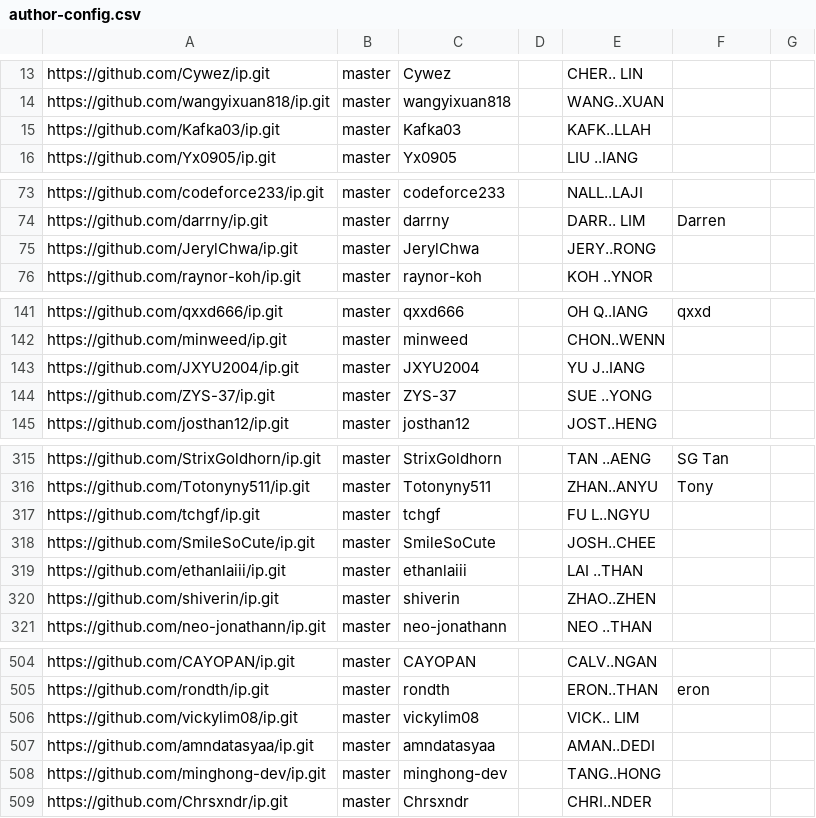
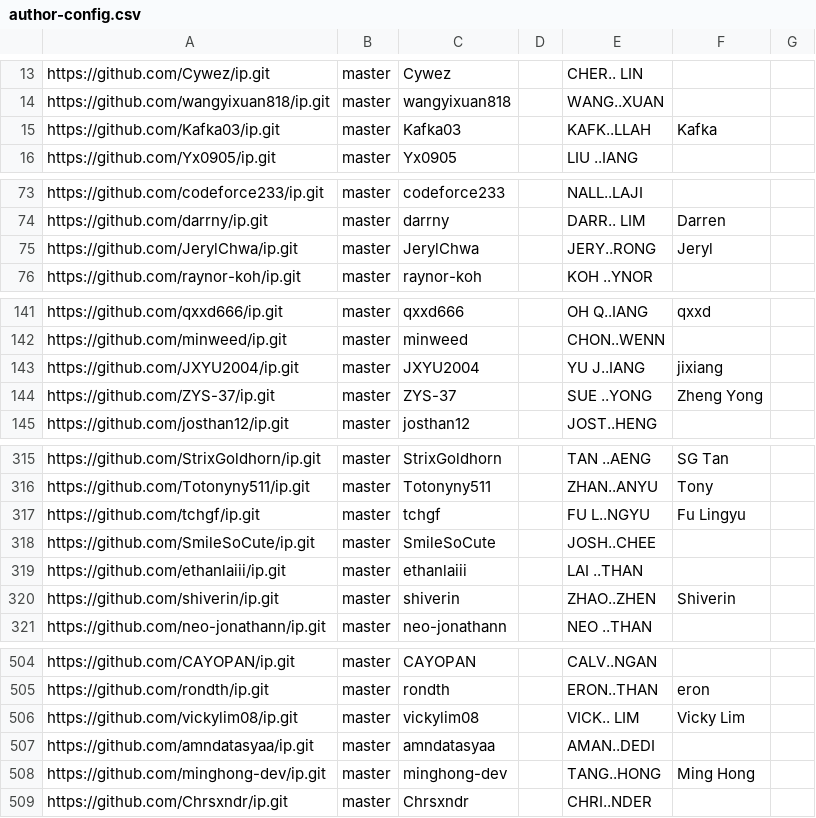
Before and after one commit to NUS-CS2103-AY2627-S1/ip-dashboard, a CSV file: config/author-config.csv, drawn as a sheet; only a part is shown, gaps mark what is left out; the diff covers the shown part only.

```diff
--- a/config/author-config.csv
+++ b/config/author-config.csv
@@ -14,3 +14,3 @@ https://github.com/Cywez/ip.git,master,Cywez,,CHER.. LIN,,
 https://github.com/wangyixuan818/ip.git,master,wangyixuan818,,WANG..XUAN,,
-https://github.com/Kafka03/ip.git,master,Kafka03,,KAFK..LLAH,,
+https://github.com/Kafka03/ip.git,master,Kafka03,,KAFK..LLAH,Kafka,
 https://github.com/Yx0905/ip.git,master,Yx0905,,LIU ..IANG,,
@@ -74,3 +74,3 @@ https://github.com/codeforce233/ip.git,master,codeforce233,,NALL..LAJI,,
 https://github.com/darrny/ip.git,master,darrny,,DARR.. LIM,Darren,
-https://github.com/JerylChwa/ip.git,master,JerylChwa,,JERY..RONG,,
+https://github.com/JerylChwa/ip.git,master,JerylChwa,,JERY..RONG,Jeryl,
 https://github.com/raynor-koh/ip.git,master,raynor-koh,,KOH ..YNOR,,
@@ -142,4 +142,4 @@ https://github.com/qxxd666/ip.git,master,qxxd666,,OH Q..IANG,qxxd,
 https://github.com/minweed/ip.git,master,minweed,,CHON..WENN,,
-https://github.com/JXYU2004/ip.git,master,JXYU2004,,YU J..IANG,,
-https://github.com/ZYS-37/ip.git,master,ZYS-37,,SUE ..YONG,,
+https://github.com/JXYU2004/ip.git,master,JXYU2004,,YU J..IANG,jixiang,
+https://github.com/ZYS-37/ip.git,master,ZYS-37,,SUE ..YONG,Zheng Yong,
 https://github.com/josthan12/ip.git,master,josthan12,,JOST..HENG,,
@@ -316,6 +316,6 @@ https://github.com/StrixGoldhorn/ip.git,master,StrixGoldhorn,,TAN ..AENG,SG Tan,
 https://github.com/Totonyny511/ip.git,master,Totonyny511,,ZHAN..ANYU,Tony,
-https://github.com/tchgf/ip.git,master,tchgf,,FU L..NGYU,,
+https://github.com/tchgf/ip.git,master,tchgf,,FU L..NGYU,Fu Lingyu,
 https://github.com/SmileSoCute/ip.git,master,SmileSoCute,,JOSH..CHEE,,
 https://github.com/ethanlaiii/ip.git,master,ethanlaiii,,LAI ..THAN,,
-https://github.com/shiverin/ip.git,master,shiverin,,ZHAO..ZHEN,,
+https://github.com/shiverin/ip.git,master,shiverin,,ZHAO..ZHEN,Shiverin,
 https://github.com/neo-jonathann/ip.git,master,neo-jonathann,,NEO ..THAN,,
@@ -505,5 +505,5 @@ https://github.com/CAYOPAN/ip.git,master,CAYOPAN,,CALV..NGAN,,
 https://github.com/rondth/ip.git,master,rondth,,ERON..THAN,eron,
-https://github.com/vickylim08/ip.git,master,vickylim08,,VICK.. LIM,,
+https://github.com/vickylim08/ip.git,master,vickylim08,,VICK.. LIM,Vicky Lim,
 https://github.com/amndatasyaa/ip.git,master,amndatasyaa,,AMAN..DEDI,,
-https://github.com/minghong-dev/ip.git,master,minghong-dev,,TANG..HONG,,
+https://github.com/minghong-dev/ip.git,master,minghong-dev,,TANG..HONG,Ming Hong,
 https://github.com/Chrsxndr/ip.git,master,Chrsxndr,,CHRI..NDER,,
```
Also changed, not shown: 10 edited cells elsewhere in this file.
